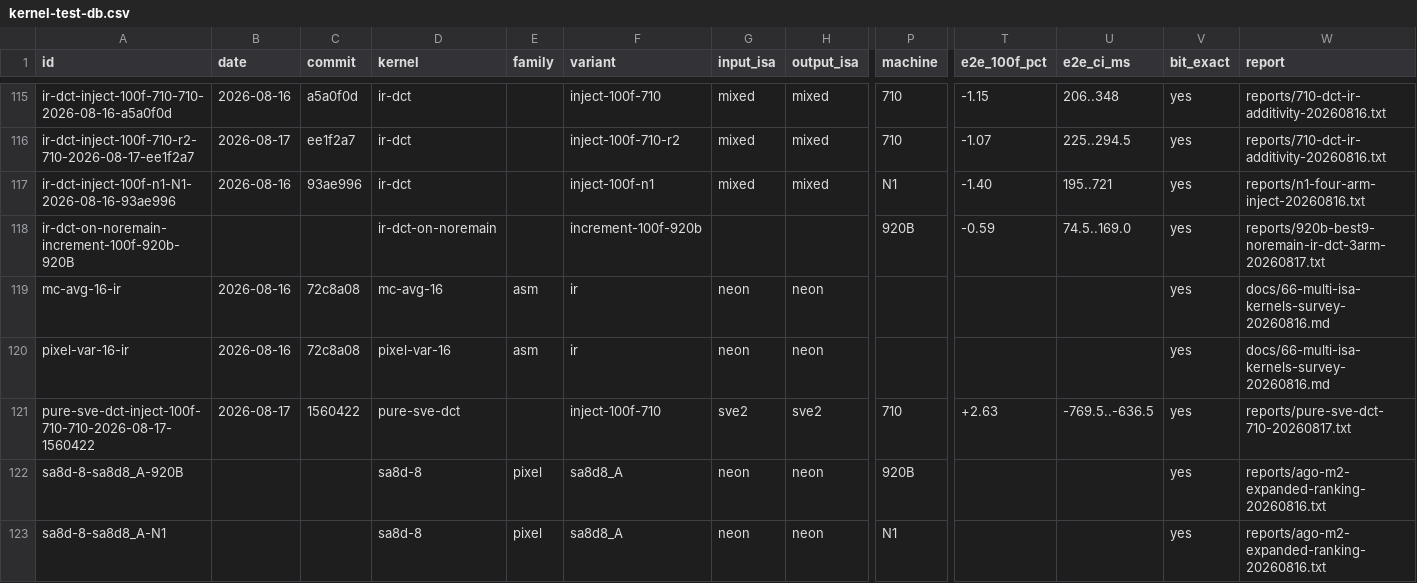
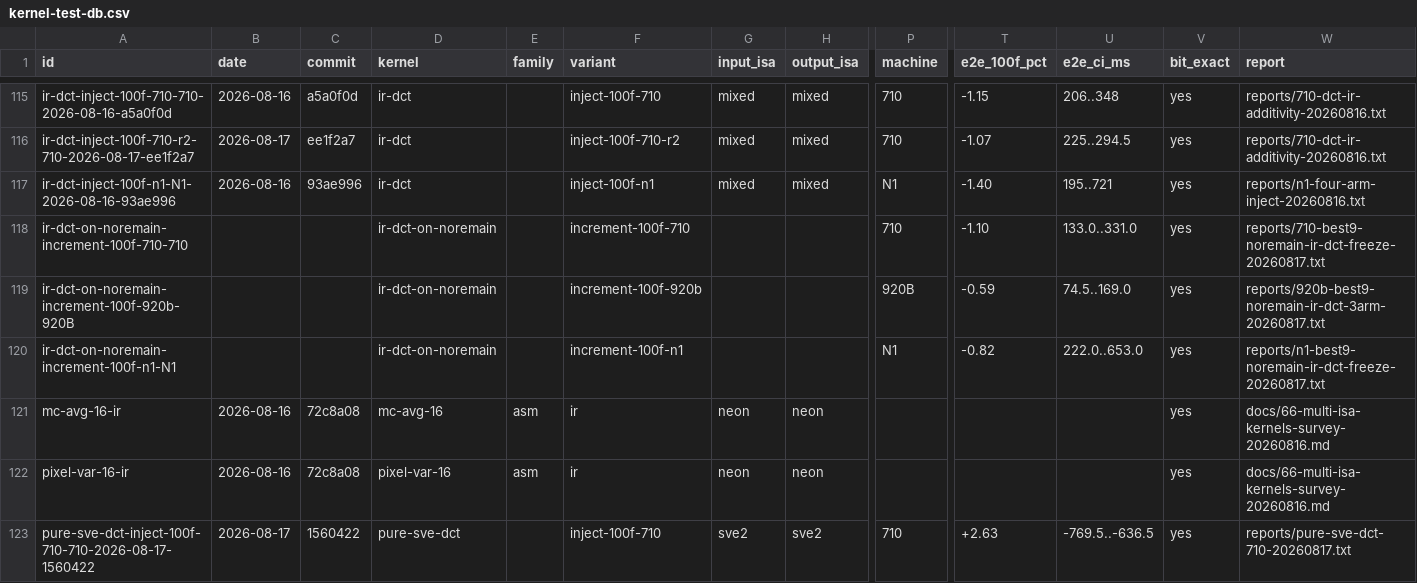
Before and after one commit to chiro2001/a64-simd-dyn-optimizer, a CSV file: data/kernel-test-db.csv, drawn as a sheet; only a part is shown, gaps mark what is left out; the shorter side is filled out with more unchanged rows; rows hold the shown columns only; the diff names each change by its address in the sheet, - before the commit and + after, or states it on an @@ line.

Commit message:
M4 declaration checker: 3/4 machines no-regress + 3/2 extra>=0.5pp (CI non-zero); N1/710 increment rows entered; 950 pending

```diff
--- a/data/kernel-test-db.csv
+++ b/data/kernel-test-db.csv
+row 118: ir-dct-on-noremain-increment-100f-710-710 |  |  | ir-dct-on-noremain |  | increment-100f-710 |  |  | 710 | -1.10 | 133.0..331.0 | yes | reports/710-best9-noremain-ir-dct-freeze-20260817.txt
+row 120: ir-dct-on-noremain-increment-100f-n1-N1 |  |  | ir-dct-on-noremain |  | increment-100f-n1 |  |  | N1 | -0.82 | 222.0..653.0 | yes | reports/n1-best9-noremain-ir-dct-freeze-20260817.txt
```
Also changed, not shown: 4 other files.
